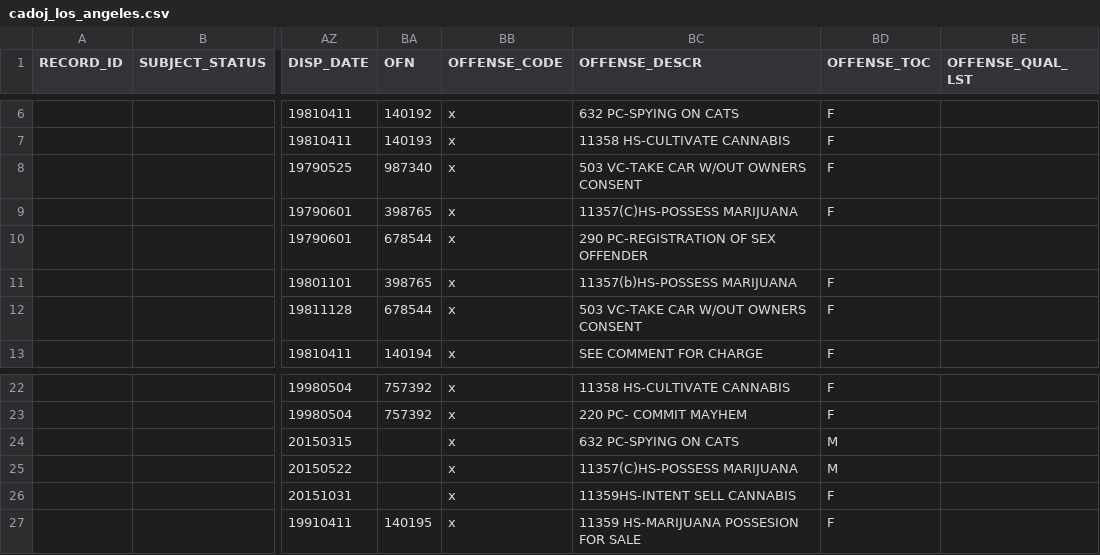
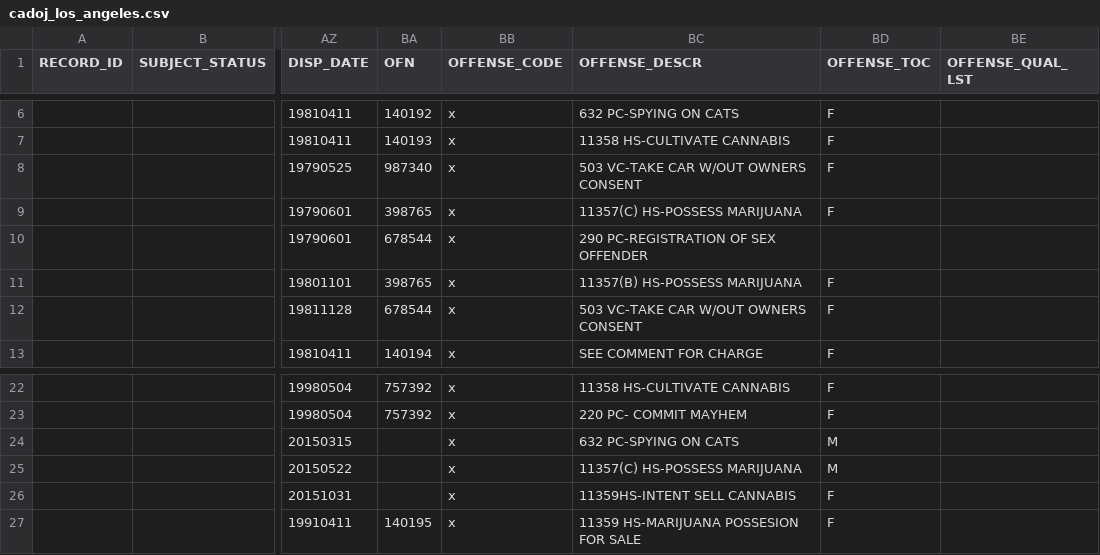
Before and after one commit to codeforamerica/gogen_pilots, a CSV file: test_fixtures/los_angeles/cadoj_los_angeles.csv, drawn as a sheet; only a part is shown, gaps mark what is left out; the diff names each change by its address in the sheet, - before the commit and + after, or states it on an @@ line.

```diff
--- a/test_fixtures/los_angeles/cadoj_los_angeles.csv
+++ b/test_fixtures/los_angeles/cadoj_los_angeles.csv
-BC9 (OFFENSE_DESCR): 11357(C)HS-POSSESS MARIJUANA
+BC9 (OFFENSE_DESCR): 11357(C) HS-POSSESS MARIJUANA
-BC11 (OFFENSE_DESCR): 11357(b)HS-POSSESS MARIJUANA
+BC11 (OFFENSE_DESCR): 11357(B) HS-POSSESS MARIJUANA
-BC25 (OFFENSE_DESCR): 11357(C)HS-POSSESS MARIJUANA
+BC25 (OFFENSE_DESCR): 11357(C) HS-POSSESS MARIJUANA
```
Also changed, not shown: test_fixtures/los_angeles/doj_los_angeles_results.csv, 4 other files.
